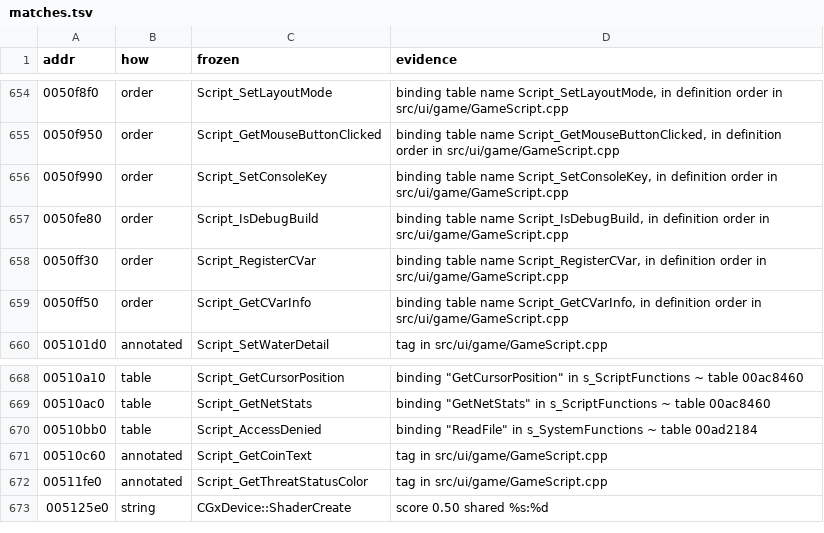
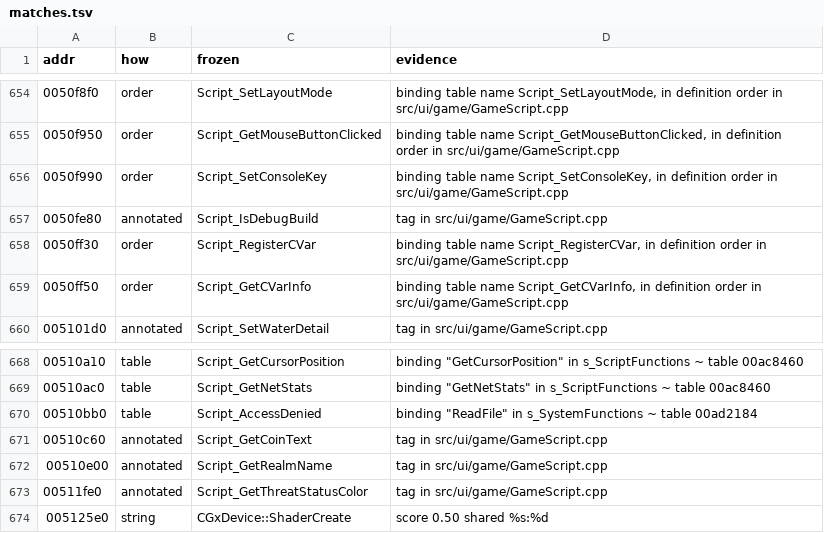
Before and after one commit to zeruth/FrozenClient, a TSV file: tools/recomp/data/matches.tsv, drawn as a sheet; only a part is shown, gaps mark what is left out.

```diff
--- a/tools/recomp/data/matches.tsv
+++ b/tools/recomp/data/matches.tsv
@@ -656,3 +656,3 @@ addr	how	frozen	evidence
 0050f990	order	Script_SetConsoleKey	binding table name Script_SetConsoleKey, in definition order in src/ui/game/GameScript.cpp
-0050fe80	order	Script_IsDebugBuild	binding table name Script_IsDebugBuild, in definition order in src/ui/game/GameScript.cpp
+0050fe80	annotated	Script_IsDebugBuild	tag in src/ui/game/GameScript.cpp
 0050ff30	order	Script_RegisterCVar	binding table name Script_RegisterCVar, in definition order in src/ui/game/GameScript.cpp
@@ -671,2 +671,3 @@ addr	how	frozen	evidence
 00510c60	annotated	Script_GetCoinText	tag in src/ui/game/GameScript.cpp
+00510e00	annotated	Script_GetRealmName	tag in src/ui/game/GameScript.cpp
 00511fe0	annotated	Script_GetThreatStatusColor	tag in src/ui/game/GameScript.cpp
```
Also changed, not shown: 6 other files.
